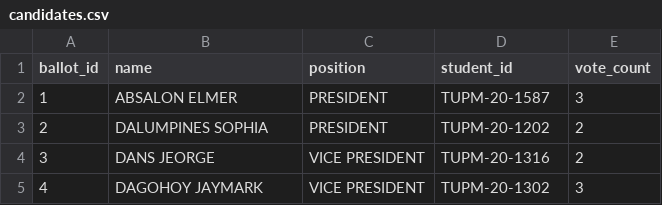
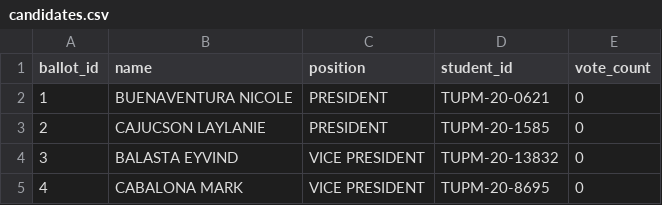
Before and after one commit to markcabalona/student-voting-system, a CSV file: db/candidates.csv, drawn as a sheet.

```diff
--- a/db/candidates.csv
+++ b/db/candidates.csv
@@ -1,5 +1,5 @@
 ballot_id,name,position,student_id,vote_count
-1,ABSALON ELMER,PRESIDENT,TUPM-20-1587,3
-2,DALUMPINES SOPHIA,PRESIDENT,TUPM-20-1202,2
-3,DANS JEORGE,VICE PRESIDENT,TUPM-20-1316,2
-4,DAGOHOY JAYMARK,VICE PRESIDENT,TUPM-20-1302,3
+1,BUENAVENTURA NICOLE,PRESIDENT,TUPM-20-0621,0
+2,CAJUCSON LAYLANIE,PRESIDENT,TUPM-20-1585,0
+3,BALASTA EYVIND,VICE PRESIDENT,TUPM-20-13832,0
+4,CABALONA MARK,VICE PRESIDENT,TUPM-20-8695,0
```
Also changed, not shown: db/students.csv, 9 other files.
